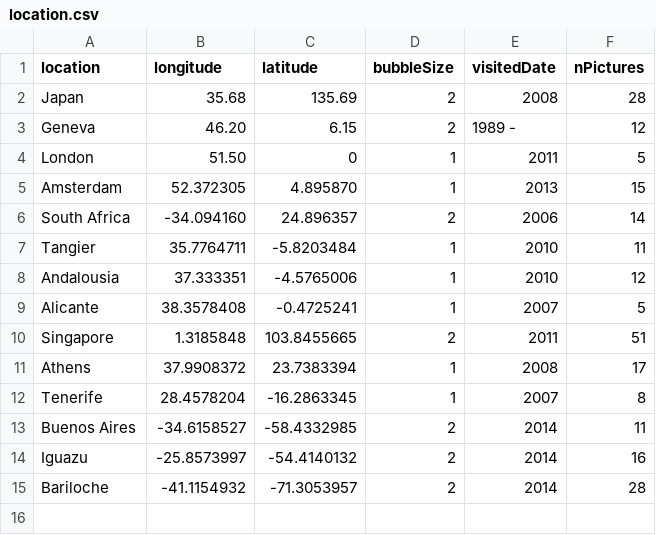
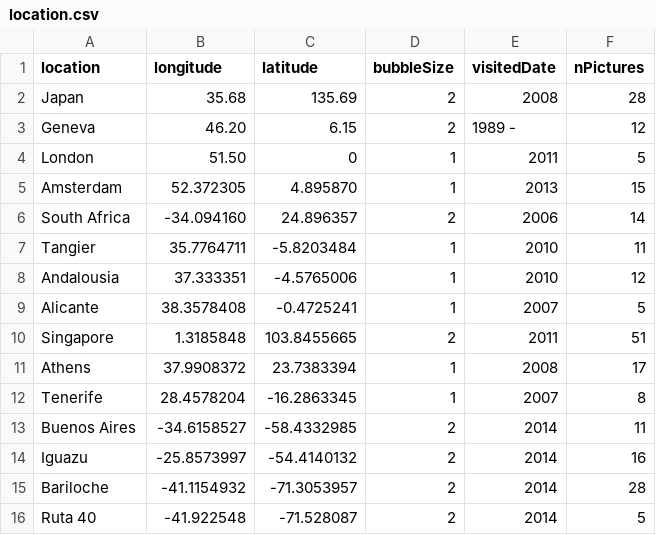
Before and after one commit to noemieroten/noemieroten.github.io, a CSV file: data/location.csv, drawn as a sheet; the diff names each change by its address in the sheet, - before the commit and + after, or states it on an @@ line.

Commit message:
ruta 40 pics

```diff
--- a/data/location.csv
+++ b/data/location.csv
+row 16: Ruta 40 | -41.922548 | -71.528087 | 2 | 2014 | 5
```
Also changed, not shown: 6 other files.
